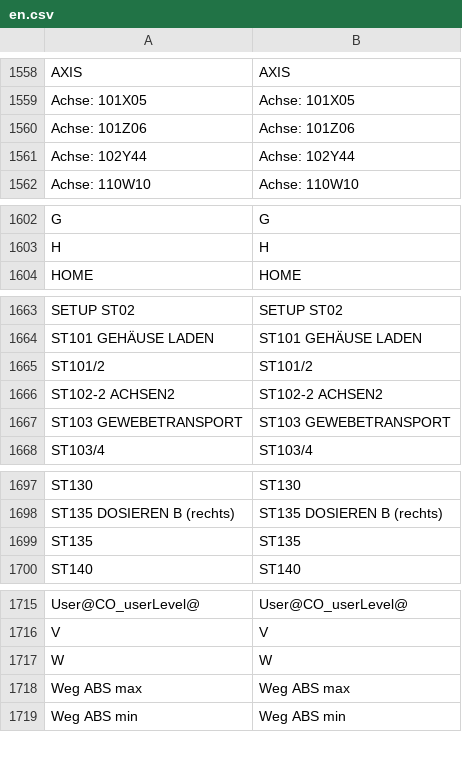
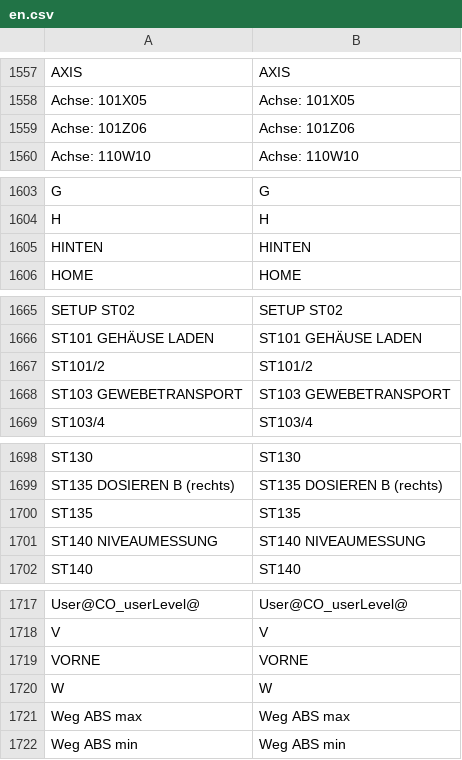
Before and after one commit to DJ-HT/CleverTrackLib, a CSV file: SC/HMI_HTML5/en.csv, drawn as a sheet; only a part is shown, gaps mark what is left out; removed rows and columns are numbered as before the commit, all else as after; the diff covers the shown part only; the diff names each change by its address in the sheet, - before the commit and + after, or states it on an @@ line.

```diff
--- a/SC/HMI_HTML5/en.csv
+++ b/SC/HMI_HTML5/en.csv
-row 1561: Achse: 102Y44 | Achse: 102Y44
+row 1605: HINTEN | HINTEN
-row 1666: ST102-2 ACHSEN2 | ST102-2 ACHSEN2
+row 1701: ST140 NIVEAUMESSUNG | ST140 NIVEAUMESSUNG
+row 1719: VORNE | VORNE
```
Also changed, not shown: 8 added rows and 9 removed rows elsewhere in this file, SC/HMI_HTML5/de.csv, SC/HMI_HTML5/es.csv, 33 other files.
